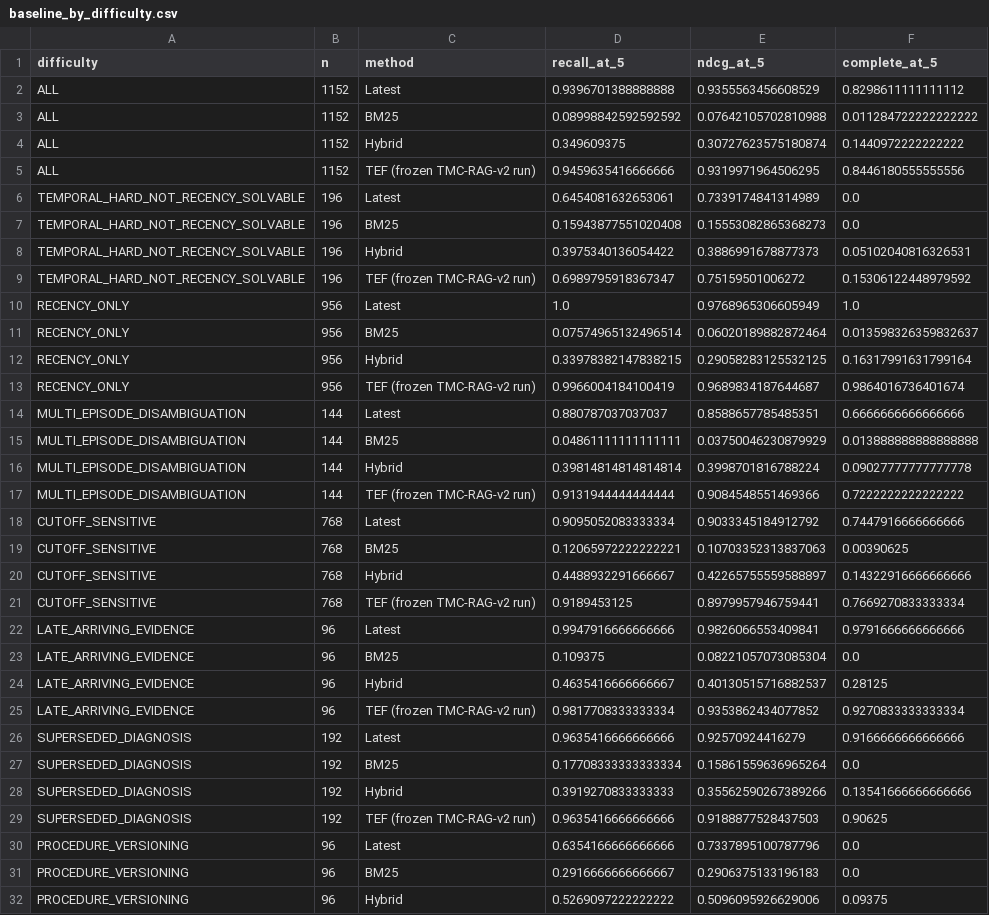
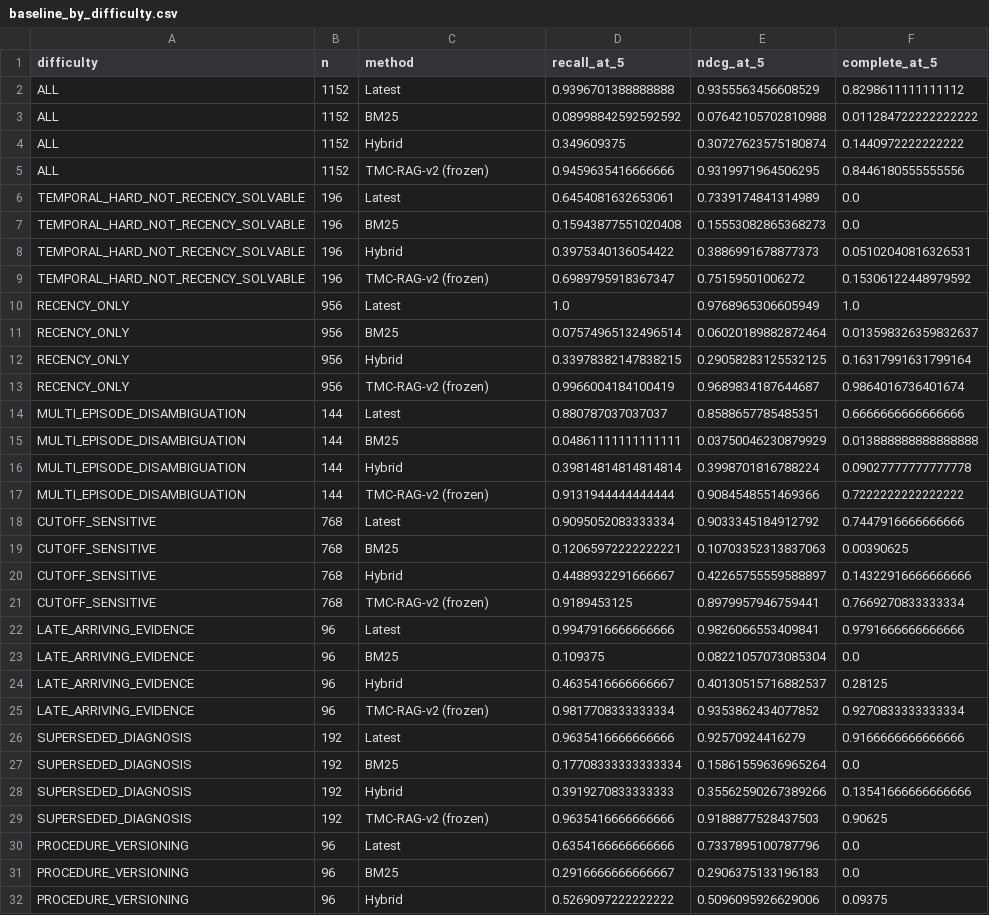
Before and after one commit to joceah/TEF-RAG, a CSV file: experiments/analyses/temporal_maintenance_dev_v2_difficulty_audit/baseline_by_difficulty.csv, drawn as a sheet; only a part is shown; the diff covers the shown part only.

```diff
--- a/experiments/analyses/temporal_maintenance_dev_v2_difficulty_audit/baseline_by_difficulty.csv
+++ b/experiments/analyses/temporal_maintenance_dev_v2_difficulty_audit/baseline_by_difficulty.csv
@@ -4,3 +4,3 @@ ALL,1152,BM25,0.08998842592592592,0.07642105702810988,0.011284722222222222
 ALL,1152,Hybrid,0.349609375,0.30727623575180874,0.1440972222222222
-ALL,1152,TEF (frozen TMC-RAG-v2 run),0.9459635416666666,0.9319971964506295,0.8446180555555556
+ALL,1152,TMC-RAG-v2 (frozen),0.9459635416666666,0.9319971964506295,0.8446180555555556
 TEMPORAL_HARD_NOT_RECENCY_SOLVABLE,196,Latest,0.6454081632653061,0.7339174841314989,0.0
@@ -8,3 +8,3 @@ TEMPORAL_HARD_NOT_RECENCY_SOLVABLE,196,BM25,0.15943877551020408,0.15553082865368
 TEMPORAL_HARD_NOT_RECENCY_SOLVABLE,196,Hybrid,0.3975340136054422,0.3886991678877373,0.05102040816326531
-TEMPORAL_HARD_NOT_RECENCY_SOLVABLE,196,TEF (frozen TMC-RAG-v2 run),0.6989795918367347,0.75159501006272,0.15306122448979592
+TEMPORAL_HARD_NOT_RECENCY_SOLVABLE,196,TMC-RAG-v2 (frozen),0.6989795918367347,0.75159501006272,0.15306122448979592
 RECENCY_ONLY,956,Latest,1.0,0.9768965306605949,1.0
@@ -12,3 +12,3 @@ RECENCY_ONLY,956,BM25,0.07574965132496514,0.06020189882872464,0.0135983263598326
 RECENCY_ONLY,956,Hybrid,0.33978382147838215,0.29058283125532125,0.16317991631799164
-RECENCY_ONLY,956,TEF (frozen TMC-RAG-v2 run),0.9966004184100419,0.9689834187644687,0.9864016736401674
+RECENCY_ONLY,956,TMC-RAG-v2 (frozen),0.9966004184100419,0.9689834187644687,0.9864016736401674
 MULTI_EPISODE_DISAMBIGUATION,144,Latest,0.880787037037037,0.8588657785485351,0.6666666666666666
@@ -16,3 +16,3 @@ MULTI_EPISODE_DISAMBIGUATION,144,BM25,0.04861111111111111,0.03750046230879929,0.
 MULTI_EPISODE_DISAMBIGUATION,144,Hybrid,0.39814814814814814,0.3998701816788224,0.09027777777777778
-MULTI_EPISODE_DISAMBIGUATION,144,TEF (frozen TMC-RAG-v2 run),0.9131944444444444,0.9084548551469366,0.7222222222222222
+MULTI_EPISODE_DISAMBIGUATION,144,TMC-RAG-v2 (frozen),0.9131944444444444,0.9084548551469366,0.7222222222222222
 CUTOFF_SENSITIVE,768,Latest,0.9095052083333334,0.9033345184912792,0.7447916666666666
@@ -20,3 +20,3 @@ CUTOFF_SENSITIVE,768,BM25,0.12065972222222221,0.10703352313837063,0.00390625
 CUTOFF_SENSITIVE,768,Hybrid,0.4488932291666667,0.42265755559588897,0.14322916666666666
-CUTOFF_SENSITIVE,768,TEF (frozen TMC-RAG-v2 run),0.9189453125,0.8979957946759441,0.7669270833333334
+CUTOFF_SENSITIVE,768,TMC-RAG-v2 (frozen),0.9189453125,0.8979957946759441,0.7669270833333334
 LATE_ARRIVING_EVIDENCE,96,Latest,0.9947916666666666,0.9826066553409841,0.9791666666666666
@@ -24,3 +24,3 @@ LATE_ARRIVING_EVIDENCE,96,BM25,0.109375,0.08221057073085304,0.0
 LATE_ARRIVING_EVIDENCE,96,Hybrid,0.4635416666666667,0.40130515716882537,0.28125
-LATE_ARRIVING_EVIDENCE,96,TEF (frozen TMC-RAG-v2 run),0.9817708333333334,0.9353862434077852,0.9270833333333334
+LATE_ARRIVING_EVIDENCE,96,TMC-RAG-v2 (frozen),0.9817708333333334,0.9353862434077852,0.9270833333333334
 SUPERSEDED_DIAGNOSIS,192,Latest,0.9635416666666666,0.92570924416279,0.9166666666666666
@@ -28,3 +28,3 @@ SUPERSEDED_DIAGNOSIS,192,BM25,0.17708333333333334,0.15861559636965264,0.0
 SUPERSEDED_DIAGNOSIS,192,Hybrid,0.3919270833333333,0.35562590267389266,0.13541666666666666
-SUPERSEDED_DIAGNOSIS,192,TEF (frozen TMC-RAG-v2 run),0.9635416666666666,0.9188877528437503,0.90625
+SUPERSEDED_DIAGNOSIS,192,TMC-RAG-v2 (frozen),0.9635416666666666,0.9188877528437503,0.90625
 PROCEDURE_VERSIONING,96,Latest,0.6354166666666666,0.7337895100787796,0.0
```
Also changed, not shown: 4 edited cells elsewhere in this file, 17 other files.
